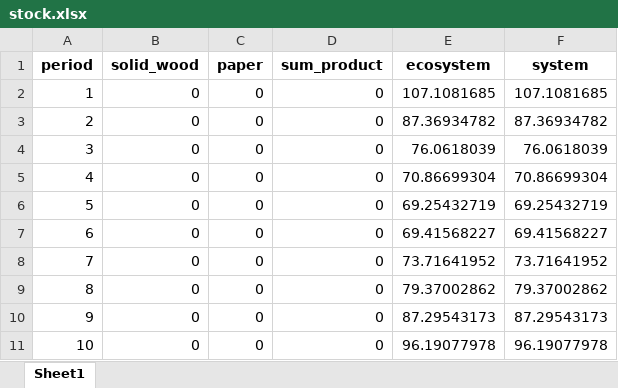
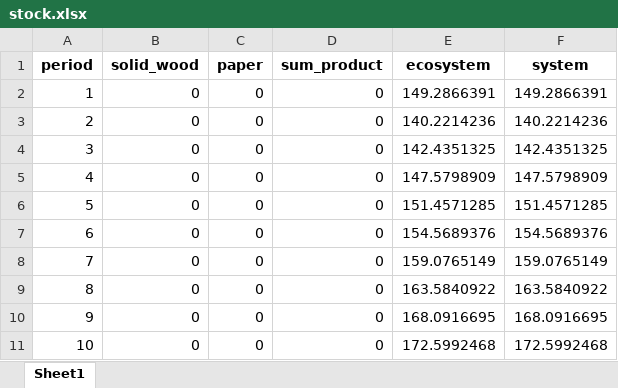
Before and after one commit to UBC-FRESH/nbds_mining, an Excel workbook: results/stock.xlsx, sheet Sheet1, drawn as a sheet; values as stored, in another font and other column widths than the file's, no borders; the diff names each change by its address in the sheet, - before the commit and + after, or states it on an @@ line.

```diff
--- a/results/stock.xlsx (sheet Sheet1)
+++ b/results/stock.xlsx (sheet Sheet1)
-E2 (ecosystem): 107.1081685
+E2 (ecosystem): 149.2866391
-F2 (system): 107.1081685
+F2 (system): 149.2866391
-E3 (ecosystem): 87.36934782
+E3 (ecosystem): 140.2214236
-F3 (system): 87.36934782
+F3 (system): 140.2214236
-E4 (ecosystem): 76.0618039
+E4 (ecosystem): 142.4351325
-F4 (system): 76.0618039
+F4 (system): 142.4351325
-E5 (ecosystem): 70.86699304
+E5 (ecosystem): 147.5798909
-F5 (system): 70.86699304
+F5 (system): 147.5798909
-E6 (ecosystem): 69.25432719
+E6 (ecosystem): 151.4571285
-F6 (system): 69.25432719
+F6 (system): 151.4571285
-E7 (ecosystem): 69.41568227
+E7 (ecosystem): 154.5689376
-F7 (system): 69.41568227
+F7 (system): 154.5689376
-E8 (ecosystem): 73.71641952
+E8 (ecosystem): 159.0765149
-F8 (system): 73.71641952
+F8 (system): 159.0765149
-E9 (ecosystem): 79.37002862
+E9 (ecosystem): 163.5840922
-F9 (system): 79.37002862
+F9 (system): 163.5840922
-E10 (ecosystem): 87.29543173
+E10 (ecosystem): 168.0916695
-F10 (system): 87.29543173
+F10 (system): 168.0916695
-E11 (ecosystem): 96.19077978
+E11 (ecosystem): 172.5992468
-F11 (system): 96.19077978
+F11 (system): 172.5992468
```
Also changed, not shown: results/emission.xlsx, 14 other files.
